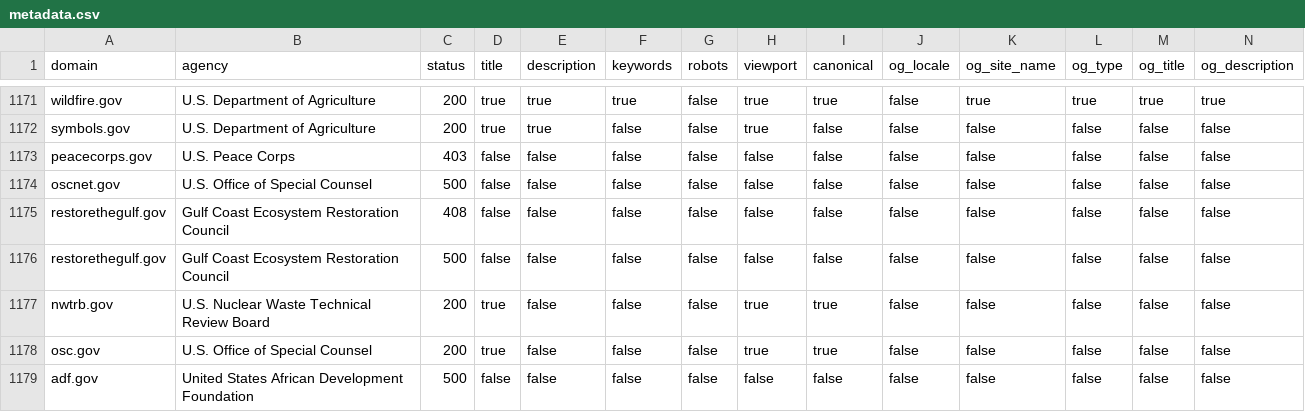
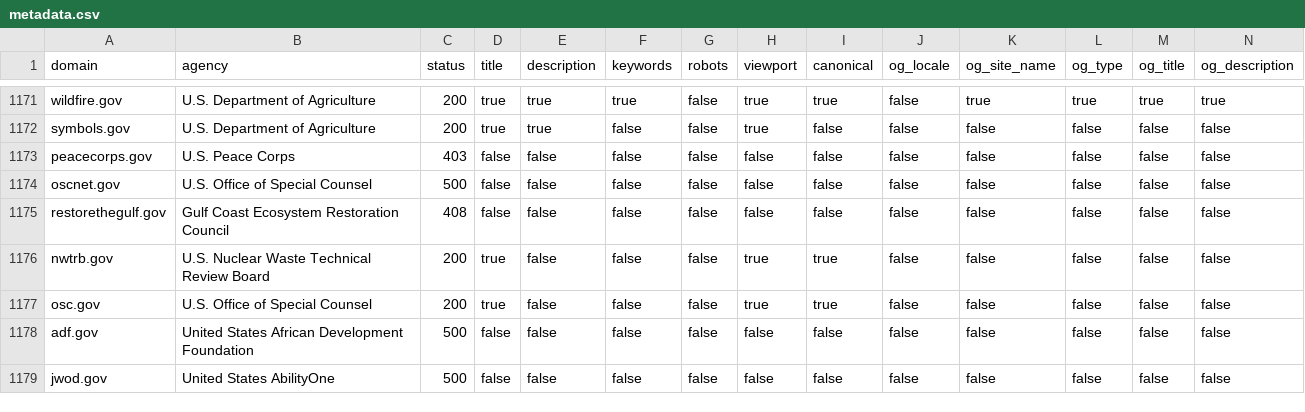
Before and after one commit to civichackingagency/scangov, a CSV file: data/metadata.csv, drawn as a sheet; only a part is shown, gaps mark what is left out; the shorter side is filled out with more unchanged rows; rows hold the shown columns only; the diff names each change by its address in the sheet, - before the commit and + after, or states it on an @@ line.

```diff
--- a/data/metadata.csv
+++ b/data/metadata.csv
-row 1176: restorethegulf.gov | Gulf Coast Ecosystem Restoration Council | 500 | false | false | false | false | false | false | false | false | false | false | false
```
Also changed, not shown: 1 other file.
